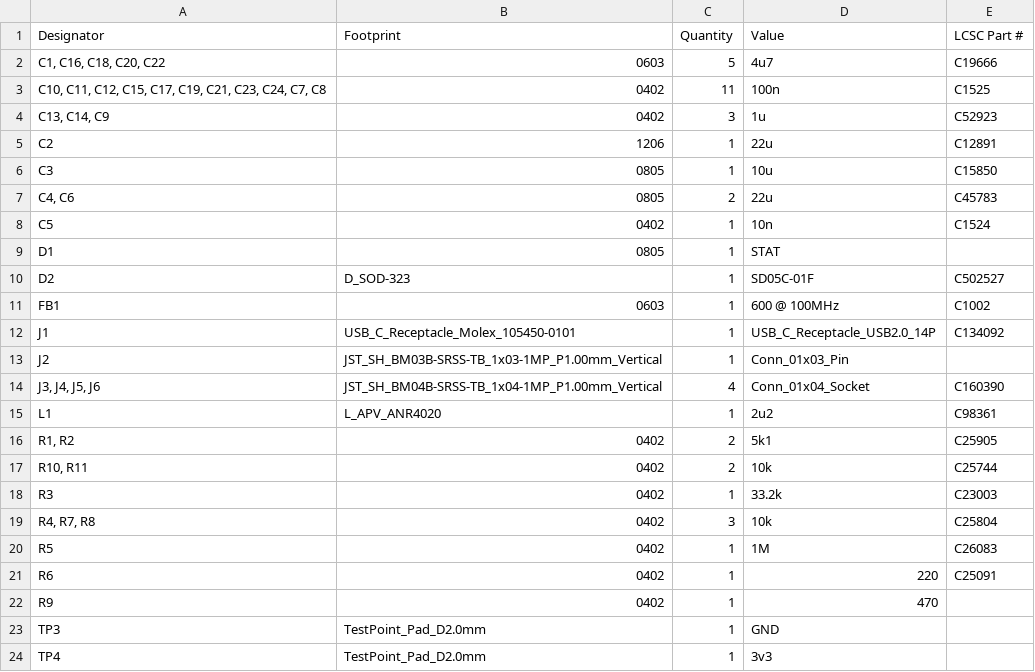
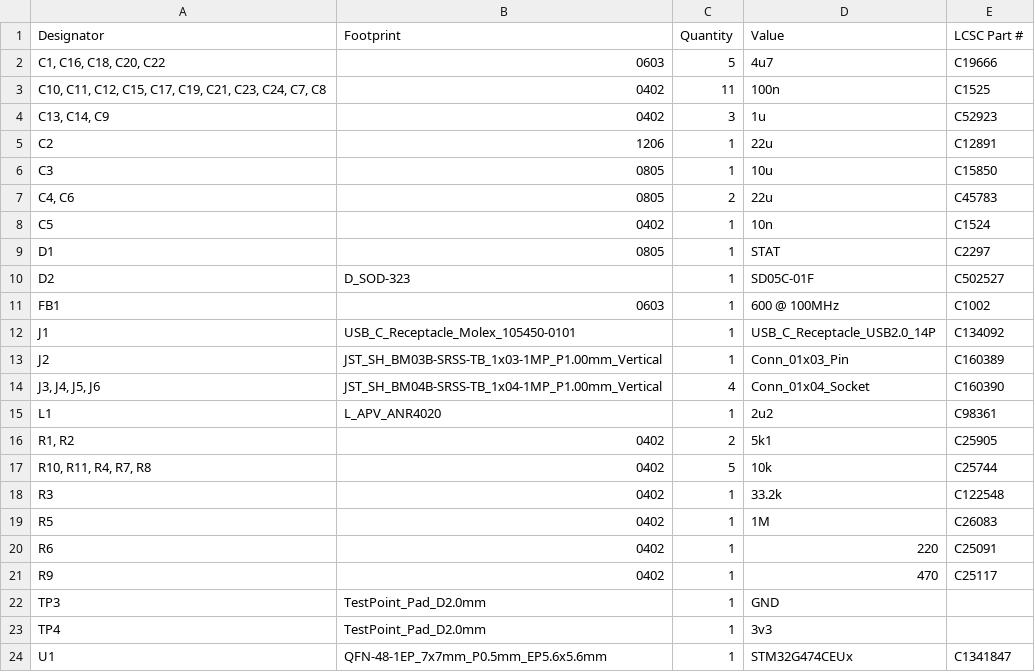
Before and after one commit to alexDickhans/ucap, a CSV file: production/bom.csv, drawn as a sheet; only a part is shown; the shorter side is filled out with more unchanged rows.

```diff
--- a/production/bom.csv
+++ b/production/bom.csv
@@ -8,3 +8,3 @@ C3,0805,1,10u,C15850
 C5,0402,1,10n,C1524
-D1,0805,1,STAT,
+D1,0805,1,STAT,C2297
 D2,D_SOD-323,1,SD05C-01F,C502527
@@ -12,3 +12,3 @@ FB1,0603,1,600 @ 100MHz,C1002
 J1,USB_C_Receptacle_Molex_105450-0101,1,USB_C_Receptacle_USB2.0_14P,C134092
-J2,JST_SH_BM03B-SRSS-TB_1x03-1MP_P1.00mm_Vertical,1,Conn_01x03_Pin,
+J2,JST_SH_BM03B-SRSS-TB_1x03-1MP_P1.00mm_Vertical,1,Conn_01x03_Pin,C160389
 "J3, J4, J5, J6",JST_SH_BM04B-SRSS-TB_1x04-1MP_P1.00mm_Vertical,4,Conn_01x04_Socket,C160390
@@ -16,8 +16,7 @@ L1,L_APV_ANR4020,1,2u2,C98361
 "R1, R2",0402,2,5k1,C25905
-"R10, R11",0402,2,10k,C25744
-R3,0402,1,33.2k,C23003
-"R4, R7, R8",0402,3,10k,C25804
+"R10, R11, R4, R7, R8",0402,5,10k,C25744
+R3,0402,1,33.2k,C122548
 R5,0402,1,1M,C26083
 R6,0402,1,220,C25091
-R9,0402,1,470,
+R9,0402,1,470,C25117
 TP3,TestPoint_Pad_D2.0mm,1,GND,
```
Also changed, not shown: 10 other files.
